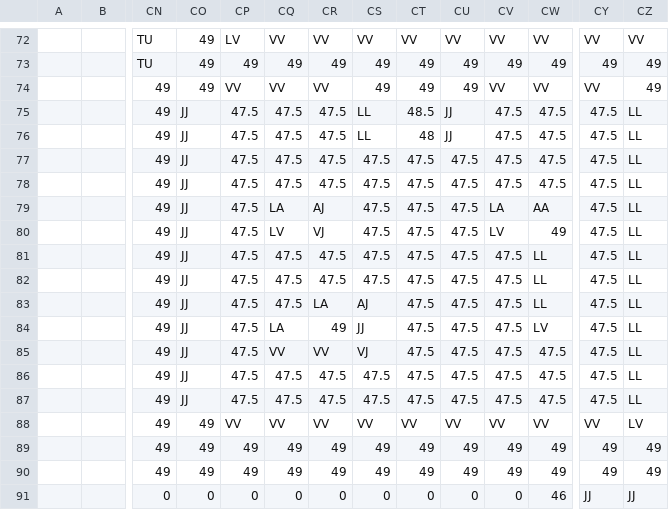
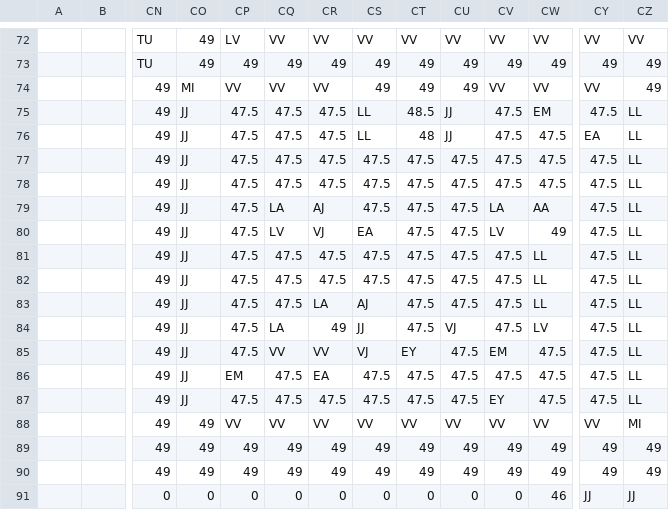
Before and after one commit to dctucker/nimarble, a TSV file: assets/levels/5mask.tsv, drawn as a sheet; only a part is shown, gaps mark what is left out; the diff names each change by its address in the sheet, - before the commit and + after, or states it on an @@ line.

Commit message:
tweak lighting, silly level mini-enemies

```diff
--- a/assets/levels/5mask.tsv
+++ b/assets/levels/5mask.tsv
-CO74: 49
+CO74: MI
-CW75: 47.5
+CW75: EM
-CY76: 47.5
+CY76: EA
-CS80: 47.5
+CS80: EA
-CU84: 47.5
+CU84: VJ
-CT85: 47.5
+CT85: EY
-CV85: 47.5
+CV85: EM
-CP86: 47.5
+CP86: EM
-CR86: 47.5
+CR86: EA
-CV87: 47.5
+CV87: EY
-CZ88: LV
+CZ88: MI
```
Also changed, not shown: assets/levels/5.tsv, 2 other files.
